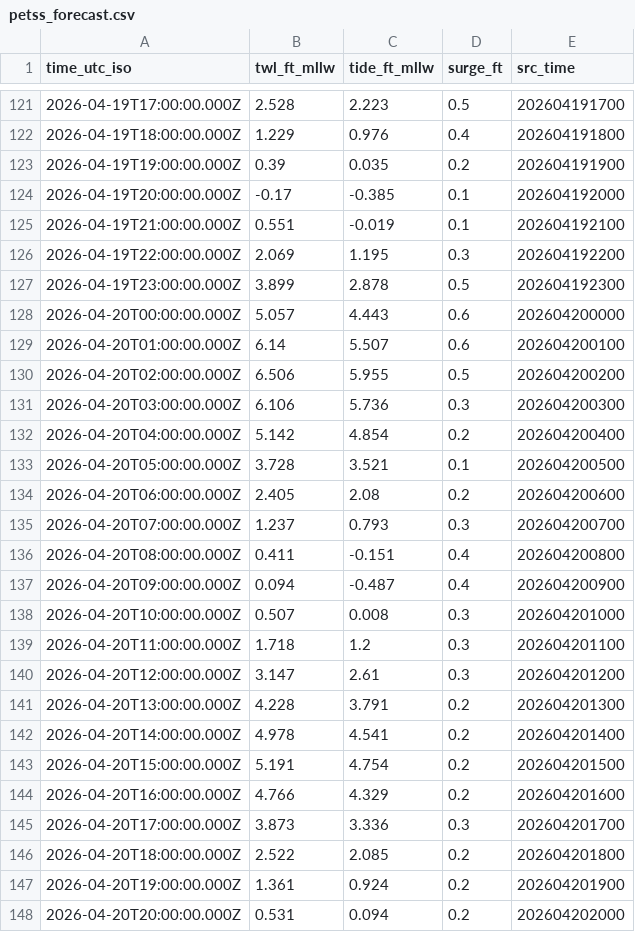
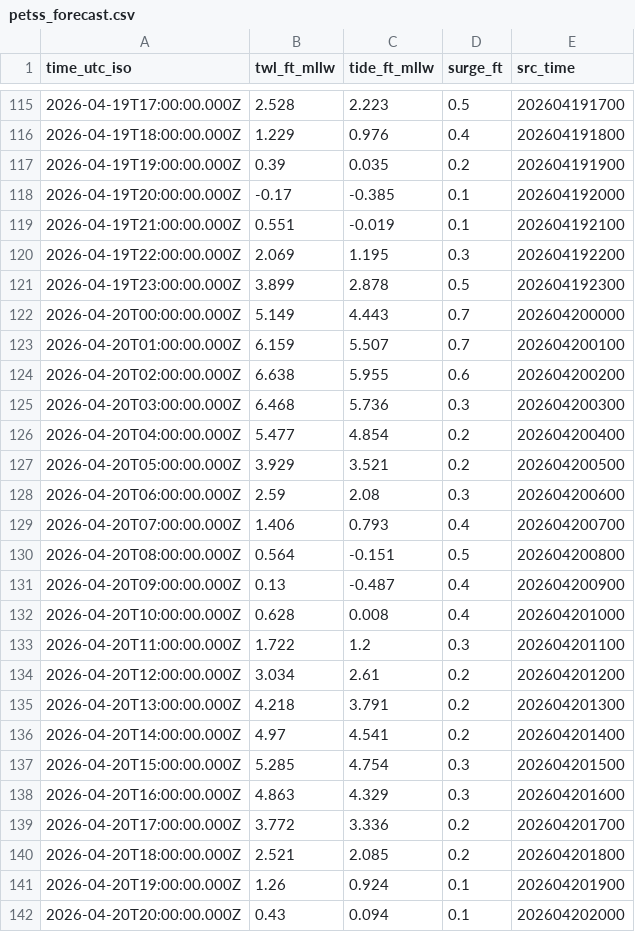
Before and after one commit to hondrospj/Sandy-Hook, a CSV file: data/petss_forecast.csv, drawn as a sheet; only a part is shown, gaps mark what is left out; the diff covers the shown part only.

```diff
--- a/data/petss_forecast.csv
+++ b/data/petss_forecast.csv
@@ -127,22 +121,22 @@ time_utc_iso,twl_ft_mllw,tide_ft_mllw,surge_ft,src_time
 2026-04-19T23:00:00.000Z,3.899,2.878,0.5,202604192300
-2026-04-20T00:00:00.000Z,5.057,4.443,0.6,202604200000
-2026-04-20T01:00:00.000Z,6.14,5.507,0.6,202604200100
-2026-04-20T02:00:00.000Z,6.506,5.955,0.5,202604200200
-2026-04-20T03:00:00.000Z,6.106,5.736,0.3,202604200300
-2026-04-20T04:00:00.000Z,5.142,4.854,0.2,202604200400
-2026-04-20T05:00:00.000Z,3.728,3.521,0.1,202604200500
-2026-04-20T06:00:00.000Z,2.405,2.08,0.2,202604200600
-2026-04-20T07:00:00.000Z,1.237,0.793,0.3,202604200700
-2026-04-20T08:00:00.000Z,0.411,-0.151,0.4,202604200800
-2026-04-20T09:00:00.000Z,0.094,-0.487,0.4,202604200900
-2026-04-20T10:00:00.000Z,0.507,0.008,0.3,202604201000
-2026-04-20T11:00:00.000Z,1.718,1.2,0.3,202604201100
-2026-04-20T12:00:00.000Z,3.147,2.61,0.3,202604201200
-2026-04-20T13:00:00.000Z,4.228,3.791,0.2,202604201300
-2026-04-20T14:00:00.000Z,4.978,4.541,0.2,202604201400
-2026-04-20T15:00:00.000Z,5.191,4.754,0.2,202604201500
-2026-04-20T16:00:00.000Z,4.766,4.329,0.2,202604201600
-2026-04-20T17:00:00.000Z,3.873,3.336,0.3,202604201700
-2026-04-20T18:00:00.000Z,2.522,2.085,0.2,202604201800
-2026-04-20T19:00:00.000Z,1.361,0.924,0.2,202604201900
-2026-04-20T20:00:00.000Z,0.531,0.094,0.2,202604202000
+2026-04-20T00:00:00.000Z,5.149,4.443,0.7,202604200000
+2026-04-20T01:00:00.000Z,6.159,5.507,0.7,202604200100
+2026-04-20T02:00:00.000Z,6.638,5.955,0.6,202604200200
+2026-04-20T03:00:00.000Z,6.468,5.736,0.3,202604200300
+2026-04-20T04:00:00.000Z,5.477,4.854,0.2,202604200400
+2026-04-20T05:00:00.000Z,3.929,3.521,0.2,202604200500
+2026-04-20T06:00:00.000Z,2.59,2.08,0.3,202604200600
+2026-04-20T07:00:00.000Z,1.406,0.793,0.4,202604200700
+2026-04-20T08:00:00.000Z,0.564,-0.151,0.5,202604200800
+2026-04-20T09:00:00.000Z,0.13,-0.487,0.4,202604200900
+2026-04-20T10:00:00.000Z,0.628,0.008,0.4,202604201000
+2026-04-20T11:00:00.000Z,1.722,1.2,0.3,202604201100
+2026-04-20T12:00:00.000Z,3.034,2.61,0.2,202604201200
+2026-04-20T13:00:00.000Z,4.218,3.791,0.2,202604201300
+2026-04-20T14:00:00.000Z,4.97,4.541,0.2,202604201400
+2026-04-20T15:00:00.000Z,5.285,4.754,0.3,202604201500
+2026-04-20T16:00:00.000Z,4.863,4.329,0.3,202604201600
+2026-04-20T17:00:00.000Z,3.772,3.336,0.2,202604201700
+2026-04-20T18:00:00.000Z,2.521,2.085,0.2,202604201800
+2026-04-20T19:00:00.000Z,1.26,0.924,0.1,202604201900
+2026-04-20T20:00:00.000Z,0.43,0.094,0.1,202604202000
```
Also changed, not shown: 6 added rows, 6 removed rows and 101 edited cells elsewhere in this file, 3 other files.
